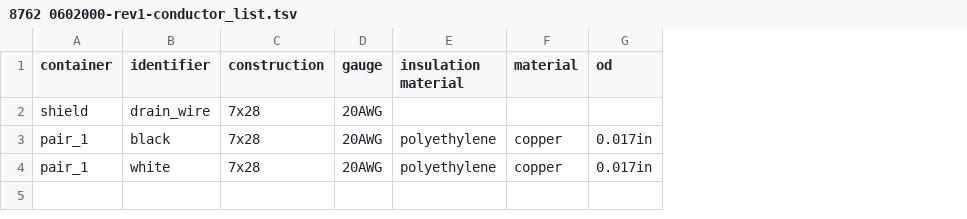
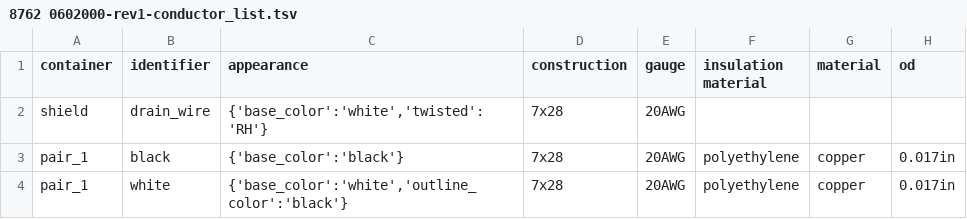
Before and after one commit to harnice/Harnice, a TSV file: Cable/belden/8762 0602000/8762 0602000-rev1/8762 0602000-rev1-conductor_list.tsv, drawn as a sheet; the diff names each change by its address in the sheet, - before the commit and + after, or states it on an @@ line.

```diff
--- a/Cable/belden/8762 0602000/8762 0602000-rev1/8762 0602000-rev1-conductor_list.tsv
+++ b/Cable/belden/8762 0602000/8762 0602000-rev1/8762 0602000-rev1-conductor_list.tsv
+column C (appearance), rows 2-4: {'base_color':'white','twisted':'RH'} | {'base_color':'black'} | {'base_color':'white','outline_color':'black'}
```
Also changed, not shown: Cable/belden/8762 0602000/8762 0602000-revision_history.tsv, 1 other file.
